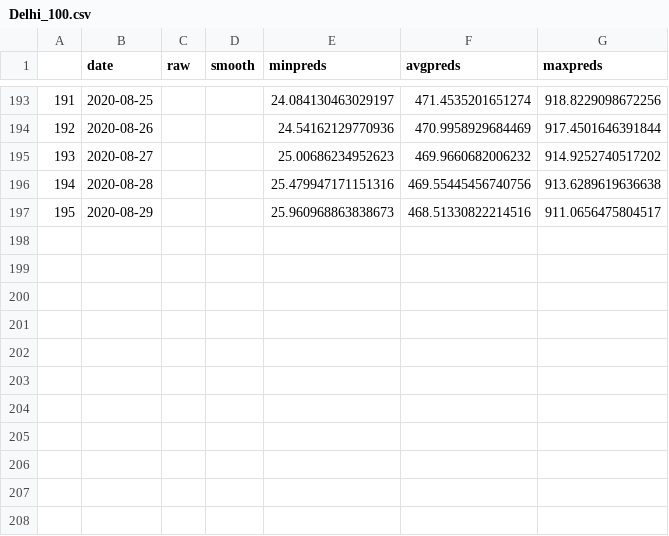
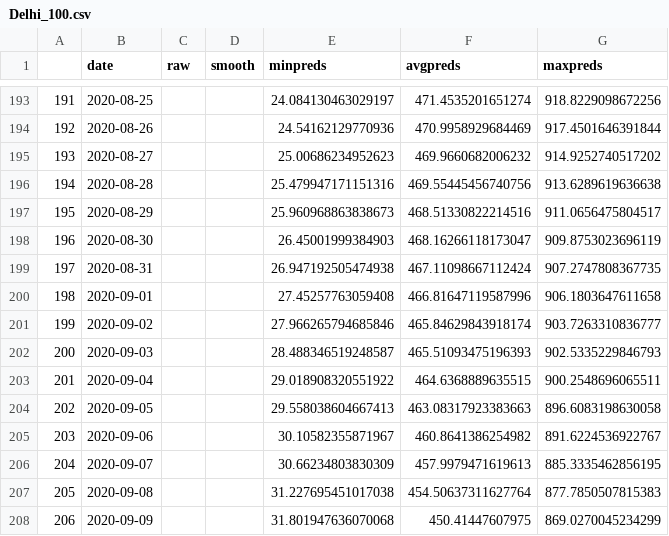
Before and after one commit to anag004/covid-model, a CSV file: projections/Delhi_100.csv, drawn as a sheet; only a part is shown, gaps mark what is left out; the diff covers the shown part only.

```diff
--- a/projections/Delhi_100.csv
+++ b/projections/Delhi_100.csv
@@ -197 +197,12 @@
 195,2020-08-29,,,25.960968863838673,468.51330822214516,911.0656475804517
+196,2020-08-30,,,26.45001999384903,468.16266118173047,909.8753023696119
+197,2020-08-31,,,26.947192505474938,467.11098667112424,907.2747808367735
+198,2020-09-01,,,27.45257763059408,466.81647119587996,906.1803647611658
+199,2020-09-02,,,27.966265794685846,465.84629843918174,903.7263310836777
+200,2020-09-03,,,28.488346519248587,465.51093475196393,902.5335229846793
+201,2020-09-04,,,29.018908320551922,464.6368889635515,900.2548696065511
+202,2020-09-05,,,29.558038604667413,463.08317923383663,896.6083198630058
+203,2020-09-06,,,30.10582355871967,460.8641386254982,891.6224536922767
+204,2020-09-07,,,30.66234803830309,457.9979471619613,885.3335462856195
+205,2020-09-08,,,31.227695451017038,454.50637311627764,877.7850507815383
+206,2020-09-09,,,31.801947636070068,450.41447607975,869.0270045234299
```
Also changed, not shown: 66 edited cells elsewhere in this file, projections/Delhi_101.csv, projections/Delhi_102.csv, 36 other files.
